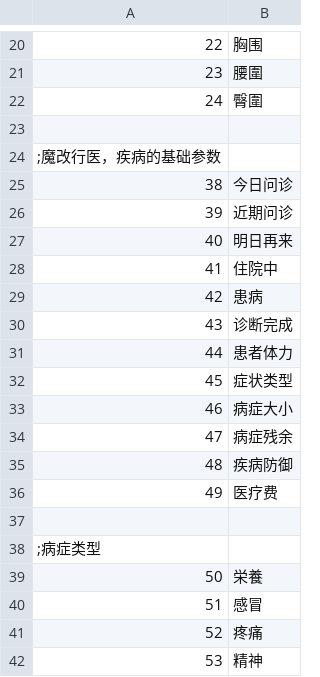
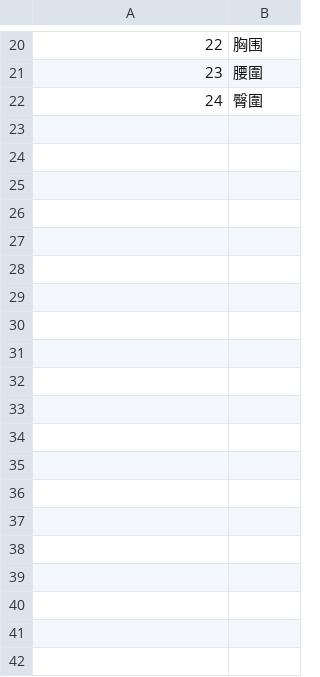
Before and after one commit to Paradox-Phenomenon/EraTW-Magic_DLC, a CSV file: CSV/Base.csv, drawn as a sheet; only a part is shown, gaps mark what is left out; the diff covers the shown part only; the diff names each change by its address in the sheet, - before the commit and + after, or states it on an @@ line.

```diff
--- a/CSV/Base.csv
+++ b/CSV/Base.csv
-row 23: (empty)
-row 24: ;魔改行医，疾病的基础参数
-row 25: 38 | 今日问诊
-row 26: 39 | 近期问诊
-row 27: 40 | 明日再来
-row 28: 41 | 住院中
-row 29: 42 | 患病
-row 30: 43 | 诊断完成
-row 31: 44 | 患者体力
-row 32: 45 | 症状类型
-row 33: 46 | 病症大小
-row 34: 47 | 病症残余
-row 35: 48 | 疾病防御
-row 36: 49 | 医疗费
-row 37: (empty)
-row 38: ;病症类型
-row 39: 50 | 栄養
-row 40: 51 | 感冒
-row 41: 52 | 疼痛
-row 42: 53 | 精神
```
Also changed, not shown: 32 removed rows elsewhere in this file, CSV/Str.csv, CSV/TFLAG.csv, 28 other files.
